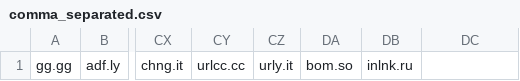
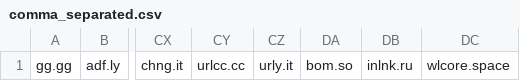
Before and after one commit to PhishermanGG/url-shortners, a CSV file: comma_separated.csv, drawn as a sheet; only a part is shown, gaps mark what is left out; the diff names each change by its address in the sheet, - before the commit and + after, or states it on an @@ line.

Commit message:
Update comma_separated.csv

```diff
--- a/comma_separated.csv
+++ b/comma_separated.csv
-DC1: (empty)
+DC1: wlcore.space
```
